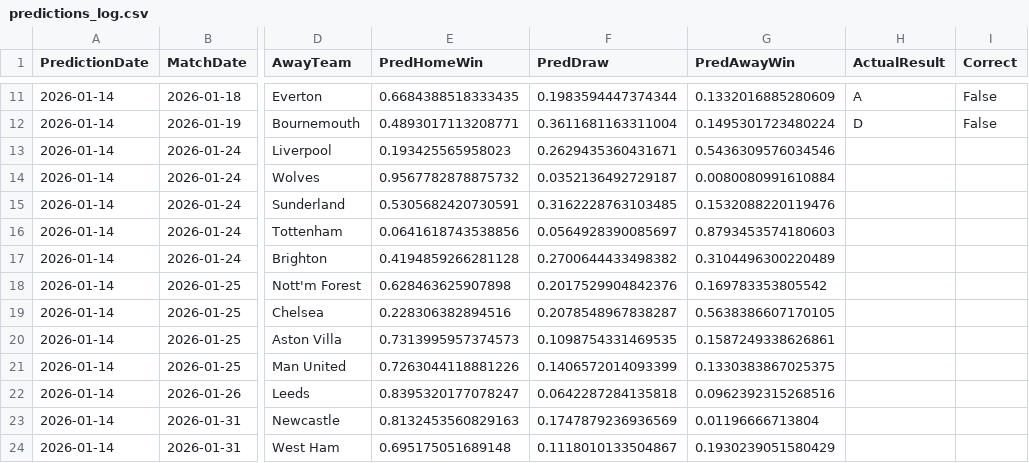
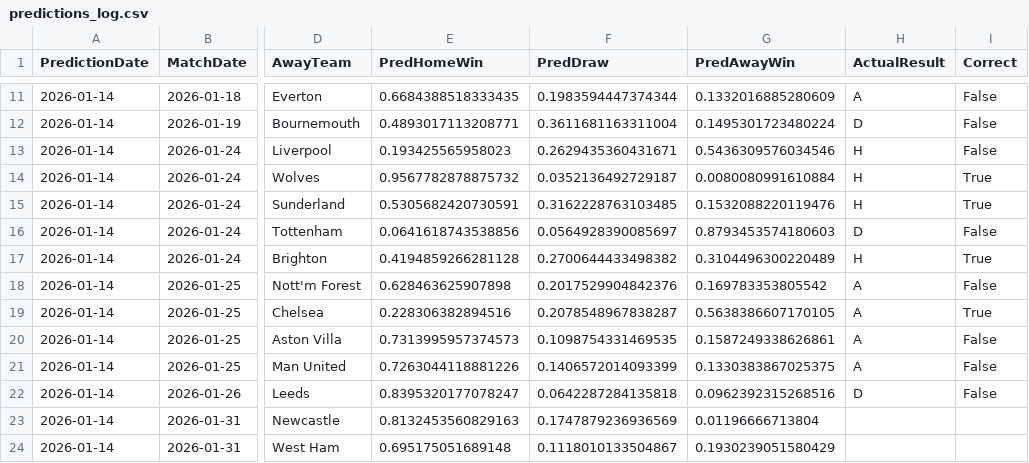
Before and after one commit to ai7675165-star/premier-league, a CSV file: data_files/predictions_log.csv, drawn as a sheet; only a part is shown, gaps mark what is left out; the diff names each change by its address in the sheet, - before the commit and + after, or states it on an @@ line.

```diff
--- a/data_files/predictions_log.csv
+++ b/data_files/predictions_log.csv
-H13:H15 (ActualResult): (empty)
+H13:H15 (ActualResult): H
-I13 (Correct): (empty)
+I13 (Correct): False
-I14:I15 (Correct): (empty)
+I14:I15 (Correct): True
-H16 (ActualResult): (empty)
+H16 (ActualResult): D
-I16 (Correct): (empty)
+I16 (Correct): False
-H17 (ActualResult): (empty)
+H17 (ActualResult): H
-I17 (Correct): (empty)
+I17 (Correct): True
-H18:H21 (ActualResult): (empty)
+H18:H21 (ActualResult): A
-I18 (Correct): (empty)
+I18 (Correct): False
-I19 (Correct): (empty)
+I19 (Correct): True
-I20:I22 (Correct): (empty)
+I20:I22 (Correct): False
-H22 (ActualResult): (empty)
+H22 (ActualResult): D
```
